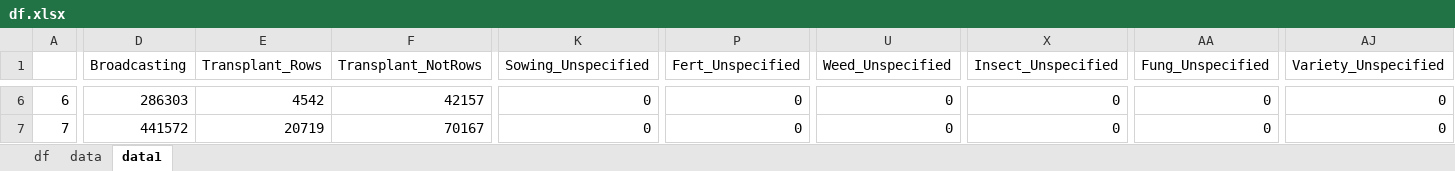
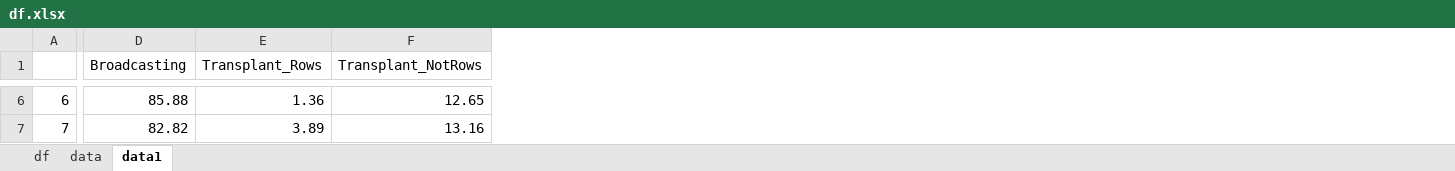
Before and after one commit to AchiniWathsala/Forecasting_Paddy_Production, an Excel workbook: df.xlsx, sheet data1, drawn as a sheet; only a part is shown, gaps mark what is left out; values as stored, in another font and other column widths than the file's, no cell formats; the diff covers the shown part only; the diff names each change by its address in the sheet, - before the commit and + after, or states it on an @@ line.

```diff
--- a/df.xlsx (sheet data1)
+++ b/df.xlsx (sheet data1)
-column K (Sowing_Unspecified), rows 6-7: 0 | 0
-column P (Fert_Unspecified), rows 6-7: 0 | 0
-column U (Weed_Unspecified), rows 6-7: 0 | 0
-column X (Insect_Unspecified), rows 6-7: 0 | 0
-column AA (Fung_Unspecified), rows 6-7: 0 | 0
-column AJ (Variety_Unspecified), rows 6-7: 0 | 0
-D6 (Broadcasting): 286303
+D6 (Broadcasting): 85.88
-E6 (Transplant_Rows): 4542
+E6 (Transplant_Rows): 1.36
-F6 (Transplant_NotRows): 42157
+F6 (Transplant_NotRows): 12.65
-D7 (Broadcasting): 441572
+D7 (Broadcasting): 82.82
-E7 (Transplant_Rows): 20719
+E7 (Transplant_Rows): 3.89
-F7 (Transplant_NotRows): 70167
+F7 (Transplant_NotRows): 13.16
```
Also changed, not shown: 1299 edited cells elsewhere in this sheet, sheet df, sheet data, cell formats, data/paddy_production_data.xlsx, 1 other file.
